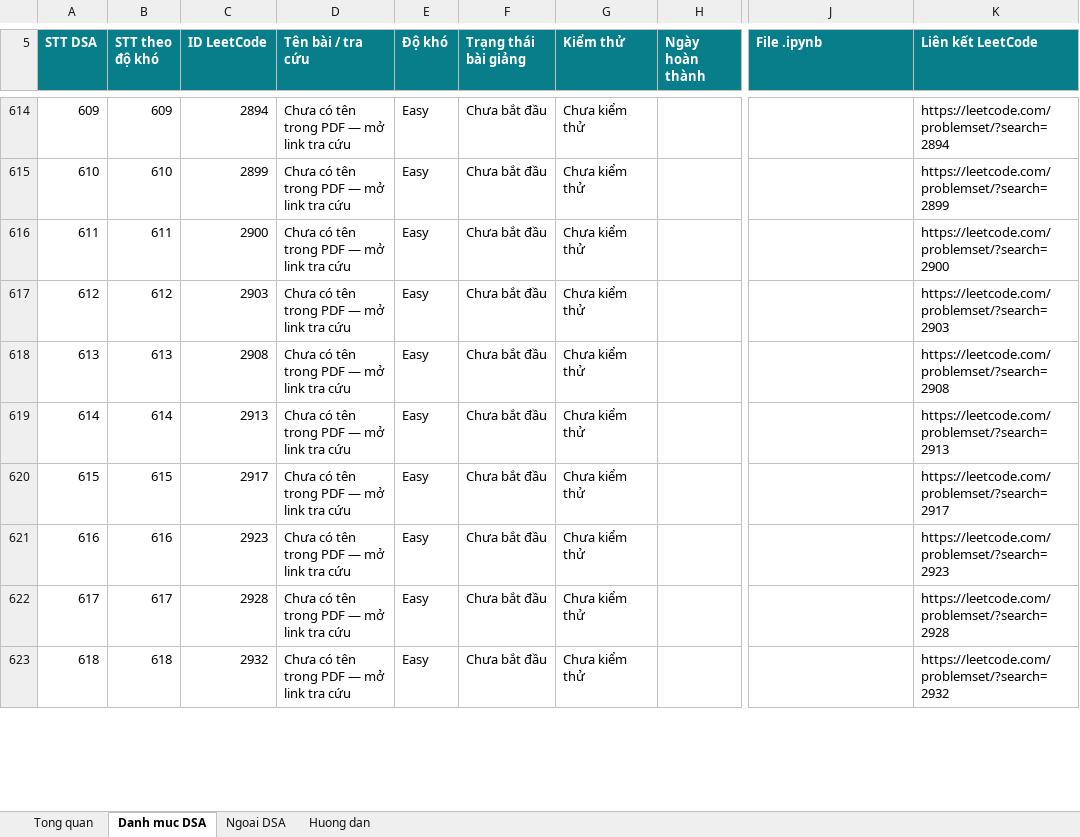
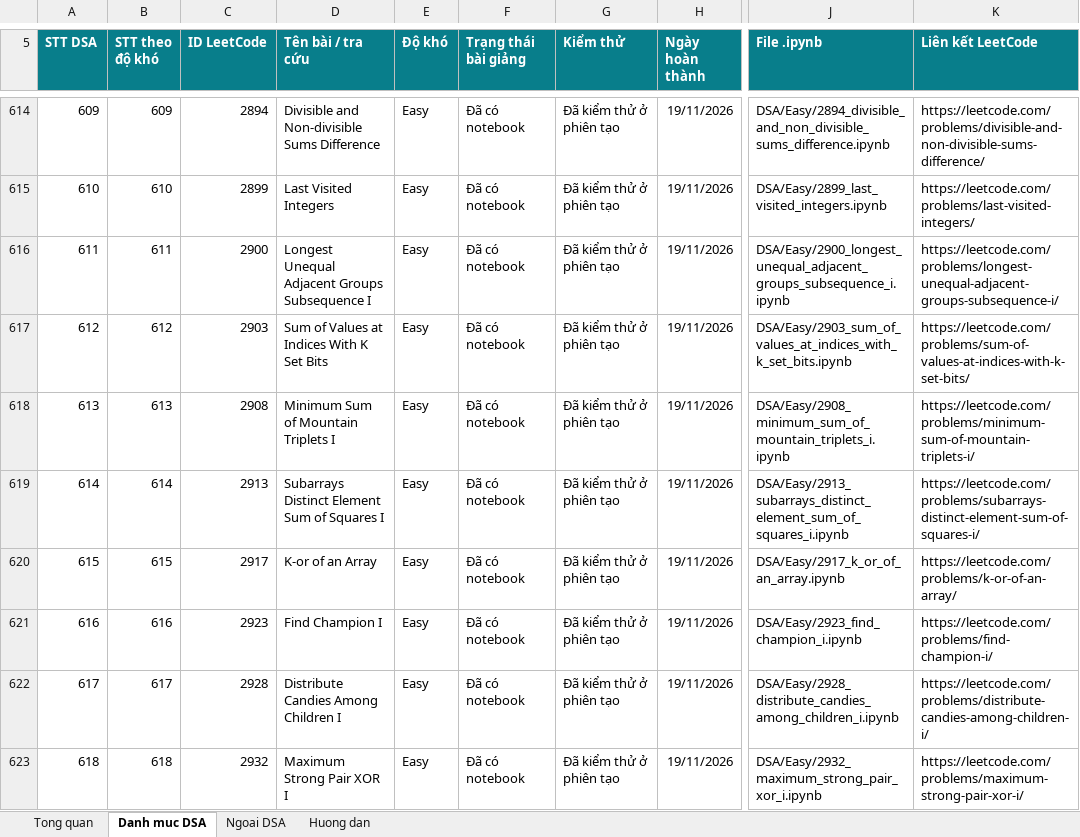
Before and after one commit to lhaochen118-ship-it/LeetCode, an Excel workbook: LeetCode_DSA_Python_3711_Theo_Doi_Tao_Bai_Giang.xlsx, sheet Danh muc DSA, drawn as a sheet; only a part is shown, gaps mark what is left out; values as stored, in another font and other column widths than the file's, no borders; conditional formats and table styles not drawn; the diff covers the shown part only; the diff names each change by its address in the sheet, - before the commit and + after, or states it on an @@ line.

```diff
--- a/LeetCode_DSA_Python_3711_Theo_Doi_Tao_Bai_Giang.xlsx (sheet Danh muc DSA)
+++ b/LeetCode_DSA_Python_3711_Theo_Doi_Tao_Bai_Giang.xlsx (sheet Danh muc DSA)
-D614 (Tên bài / tra cứu): Chưa có tên trong PDF — mở link tra cứu
+D614 (Tên bài / tra cứu): Divisible and Non-divisible Sums Difference
-F614:F623 (Trạng thái bài giảng): Chưa bắt đầu
+F614:F623 (Trạng thái bài giảng): Đã có notebook
-G614:G623 (Kiểm thử): Chưa kiểm thử
+G614:G623 (Kiểm thử): Đã kiểm thử ở phiên tạo
-H614:H623 (Ngày hoàn thành): (empty)
+H614:H623 (Ngày hoàn thành): 19/11/2026
-J614 (File .ipynb): (empty)
+J614 (File .ipynb): DSA/Easy/2894_divisible_and_non_divisible_sums_difference.ipynb
-K614 (Liên kết LeetCode): https://leetcode.com/problemset/?search=2894
+K614 (Liên kết LeetCode): https://leetcode.com/problems/divisible-and-non-divisible-sums-difference/
-D615 (Tên bài / tra cứu): Chưa có tên trong PDF — mở link tra cứu
+D615 (Tên bài / tra cứu): Last Visited Integers
-J615 (File .ipynb): (empty)
+J615 (File .ipynb): DSA/Easy/2899_last_visited_integers.ipynb
-K615 (Liên kết LeetCode): https://leetcode.com/problemset/?search=2899
+K615 (Liên kết LeetCode): https://leetcode.com/problems/last-visited-integers/
-D616 (Tên bài / tra cứu): Chưa có tên trong PDF — mở link tra cứu
+D616 (Tên bài / tra cứu): Longest Unequal Adjacent Groups Subsequence I
-J616 (File .ipynb): (empty)
+J616 (File .ipynb): DSA/Easy/2900_longest_unequal_adjacent_groups_subsequence_i.ipynb
-K616 (Liên kết LeetCode): https://leetcode.com/problemset/?search=2900
+K616 (Liên kết LeetCode): https://leetcode.com/problems/longest-unequal-adjacent-groups-subsequence-i/
-D617 (Tên bài / tra cứu): Chưa có tên trong PDF — mở link tra cứu
+D617 (Tên bài / tra cứu): Sum of Values at Indices With K Set Bits
-J617 (File .ipynb): (empty)
+J617 (File .ipynb): DSA/Easy/2903_sum_of_values_at_indices_with_k_set_bits.ipynb
-K617 (Liên kết LeetCode): https://leetcode.com/problemset/?search=2903
+K617 (Liên kết LeetCode): https://leetcode.com/problems/sum-of-values-at-indices-with-k-set-bits/
-D618 (Tên bài / tra cứu): Chưa có tên trong PDF — mở link tra cứu
+D618 (Tên bài / tra cứu): Minimum Sum of Mountain Triplets I
-J618 (File .ipynb): (empty)
+J618 (File .ipynb): DSA/Easy/2908_minimum_sum_of_mountain_triplets_i.ipynb
-K618 (Liên kết LeetCode): https://leetcode.com/problemset/?search=2908
+K618 (Liên kết LeetCode): https://leetcode.com/problems/minimum-sum-of-mountain-triplets-i/
-D619 (Tên bài / tra cứu): Chưa có tên trong PDF — mở link tra cứu
+D619 (Tên bài / tra cứu): Subarrays Distinct Element Sum of Squares I
-J619 (File .ipynb): (empty)
+J619 (File .ipynb): DSA/Easy/2913_subarrays_distinct_element_sum_of_squares_i.ipynb
-K619 (Liên kết LeetCode): https://leetcode.com/problemset/?search=2913
+K619 (Liên kết LeetCode): https://leetcode.com/problems/subarrays-distinct-element-sum-of-squares-i/
-D620 (Tên bài / tra cứu): Chưa có tên trong PDF — mở link tra cứu
+D620 (Tên bài / tra cứu): K-or of an Array
-J620 (File .ipynb): (empty)
+J620 (File .ipynb): DSA/Easy/2917_k_or_of_an_array.ipynb
-K620 (Liên kết LeetCode): https://leetcode.com/problemset/?search=2917
+K620 (Liên kết LeetCode): https://leetcode.com/problems/k-or-of-an-array/
-D621 (Tên bài / tra cứu): Chưa có tên trong PDF — mở link tra cứu
+D621 (Tên bài / tra cứu): Find Champion I
-J621 (File .ipynb): (empty)
+J621 (File .ipynb): DSA/Easy/2923_find_champion_i.ipynb
-K621 (Liên kết LeetCode): https://leetcode.com/problemset/?search=2923
+K621 (Liên kết LeetCode): https://leetcode.com/problems/find-champion-i/
-D622 (Tên bài / tra cứu): Chưa có tên trong PDF — mở link tra cứu
+D622 (Tên bài / tra cứu): Distribute Candies Among Children I
-J622 (File .ipynb): (empty)
+J622 (File .ipynb): DSA/Easy/2928_distribute_candies_among_children_i.ipynb
-K622 (Liên kết LeetCode): https://leetcode.com/problemset/?search=2928
+K622 (Liên kết LeetCode): https://leetcode.com/problems/distribute-candies-among-children-i/
-D623 (Tên bài / tra cứu): Chưa có tên trong PDF — mở link tra cứu
+D623 (Tên bài / tra cứu): Maximum Strong Pair XOR I
-J623 (File .ipynb): (empty)
+J623 (File .ipynb): DSA/Easy/2932_maximum_strong_pair_xor_i.ipynb
-K623 (Liên kết LeetCode): https://leetcode.com/problemset/?search=2932
+K623 (Liên kết LeetCode): https://leetcode.com/problems/maximum-strong-pair-xor-i/
```
Also changed, not shown: 60 edited cells elsewhere in this sheet, 22 other files.
